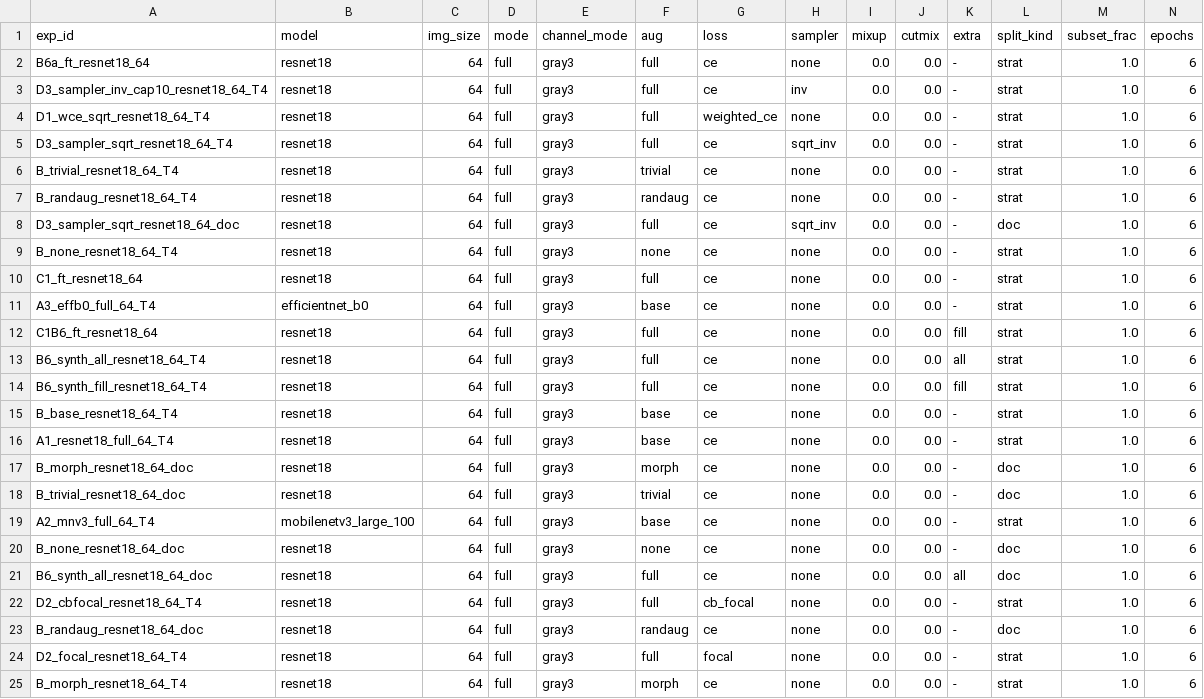
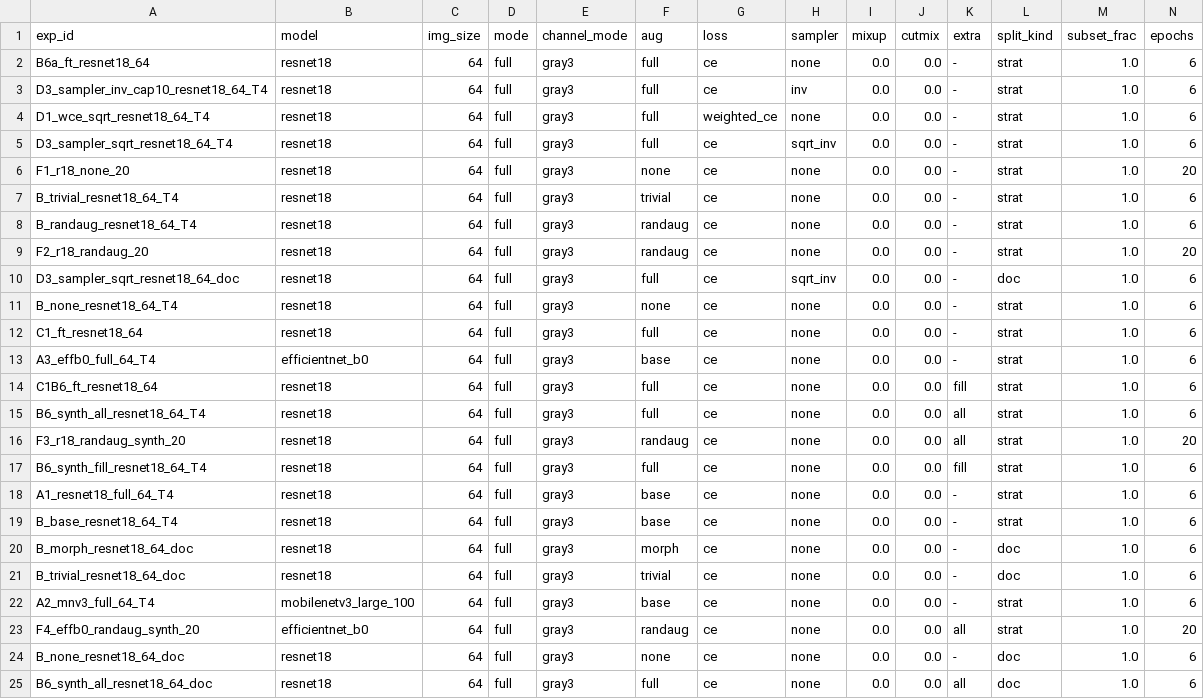
Before and after one commit to Eakkachad/thaichar72, a CSV file: reports/experiments.csv, drawn as a sheet; only a part is shown; the shorter side is filled out with more unchanged rows; rows hold the shown columns only; the diff names each change by its address in the sheet, - before the commit and + after, or states it on an @@ line.

```diff
--- a/reports/experiments.csv
+++ b/reports/experiments.csv
+row 6: F1_r18_none_20 | resnet18 | 64 | full | gray3 | none | ce | none | 0.0 | 0.0 | - | strat | 1.0 | 20
+row 9: F2_r18_randaug_20 | resnet18 | 64 | full | gray3 | randaug | ce | none | 0.0 | 0.0 | - | strat | 1.0 | 20
+row 16: F3_r18_randaug_synth_20 | resnet18 | 64 | full | gray3 | randaug | ce | none | 0.0 | 0.0 | all | strat | 1.0 | 20
@@ row 16 moved to row 18: A1_resnet18_full_64_T4 @@
+row 23: F4_effb0_randaug_synth_20 | efficientnet_b0 | 64 | full | gray3 | randaug | ce | none | 0.0 | 0.0 | all | strat | 1.0 | 20
```
Also changed, not shown: 2 other files.
